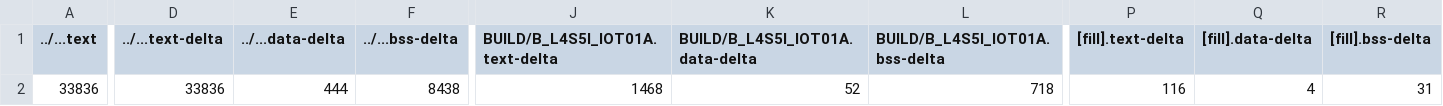
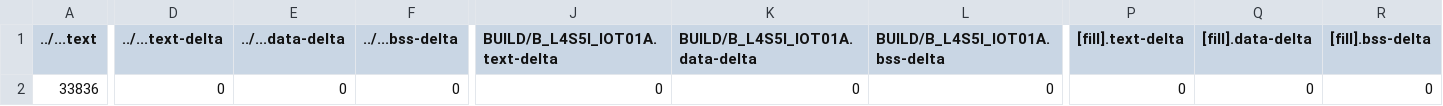
Before and after one commit to hun0905/mbed08, a CSV file: src/data_collect/BUILD/B_L4S5I_IOT01A/GCC_ARM/data_collect_map.csv, drawn as a sheet; only a part is shown, gaps mark what is left out; the diff covers the shown part only; the diff names each change by its address in the sheet, - before the commit and + after, or states it on an @@ line.

```diff
--- a/src/data_collect/BUILD/B_L4S5I_IOT01A/GCC_ARM/data_collect_map.csv
+++ b/src/data_collect/BUILD/B_L4S5I_IOT01A/GCC_ARM/data_collect_map.csv
-D2 (../...text-delta): 33836
+D2 (../...text-delta): 0
-E2 (../...data-delta): 444
+E2 (../...data-delta): 0
-F2 (../...bss-delta): 8438
+F2 (../...bss-delta): 0
-J2 (BUILD/B_L4S5I_IOT01A.text-delta): 1468
+J2 (BUILD/B_L4S5I_IOT01A.text-delta): 0
-K2 (BUILD/B_L4S5I_IOT01A.data-delta): 52
+K2 (BUILD/B_L4S5I_IOT01A.data-delta): 0
-L2 (BUILD/B_L4S5I_IOT01A.bss-delta): 718
+L2 (BUILD/B_L4S5I_IOT01A.bss-delta): 0
-P2 ([fill].text-delta): 116
+P2 ([fill].text-delta): 0
-Q2 ([fill].data-delta): 4
+Q2 ([fill].data-delta): 0
-R2 ([fill].bss-delta): 31
+R2 ([fill].bss-delta): 0
```
Also changed, not shown: 7 edited cells elsewhere in this file, 5 other files.
